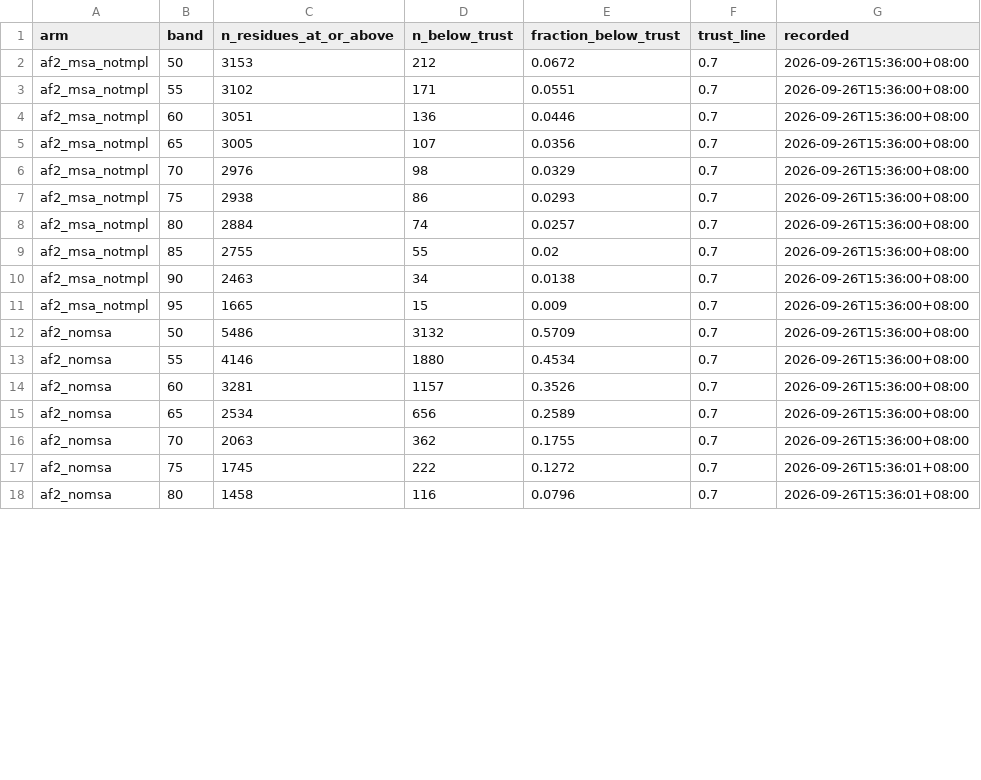
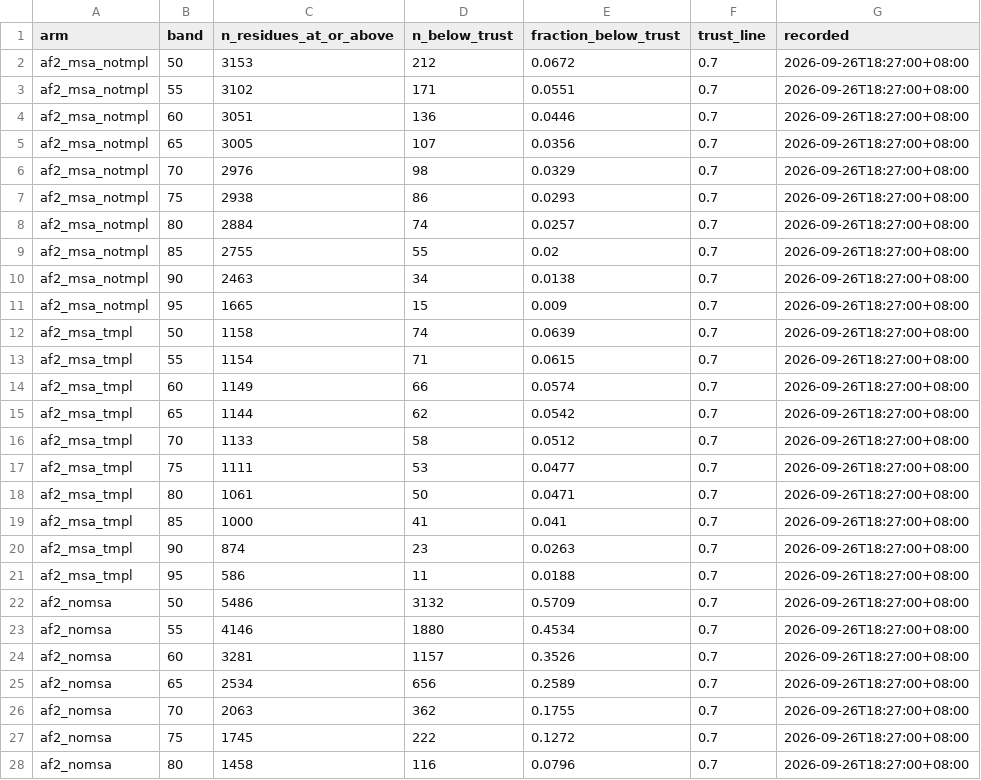
Before and after one commit to Qasim-Hussain-Code/colabfold_boltz_structure_confidence_pipeline, a TSV file: results/threshold_sweep.tsv, drawn as a sheet; only a part is shown; the diff covers the shown part only.

```diff
--- a/results/threshold_sweep.tsv
+++ b/results/threshold_sweep.tsv
@@ -1,18 +1,28 @@
 arm	band	n_residues_at_or_above	n_below_trust	fraction_below_trust	trust_line	recorded
-af2_msa_notmpl	50	3153	212	0.0672	0.7	2026-09-26T15:36:00+08:00
-af2_msa_notmpl	55	3102	171	0.0551	0.7	2026-09-26T15:36:00+08:00
-af2_msa_notmpl	60	3051	136	0.0446	0.7	2026-09-26T15:36:00+08:00
-af2_msa_notmpl	65	3005	107	0.0356	0.7	2026-09-26T15:36:00+08:00
-af2_msa_notmpl	70	2976	98	0.0329	0.7	2026-09-26T15:36:00+08:00
-af2_msa_notmpl	75	2938	86	0.0293	0.7	2026-09-26T15:36:00+08:00
-af2_msa_notmpl	80	2884	74	0.0257	0.7	2026-09-26T15:36:00+08:00
-af2_msa_notmpl	85	2755	55	0.02	0.7	2026-09-26T15:36:00+08:00
-af2_msa_notmpl	90	2463	34	0.0138	0.7	2026-09-26T15:36:00+08:00
-af2_msa_notmpl	95	1665	15	0.009	0.7	2026-09-26T15:36:00+08:00
-af2_nomsa	50	5486	3132	0.5709	0.7	2026-09-26T15:36:00+08:00
-af2_nomsa	55	4146	1880	0.4534	0.7	2026-09-26T15:36:00+08:00
-af2_nomsa	60	3281	1157	0.3526	0.7	2026-09-26T15:36:00+08:00
-af2_nomsa	65	2534	656	0.2589	0.7	2026-09-26T15:36:00+08:00
-af2_nomsa	70	2063	362	0.1755	0.7	2026-09-26T15:36:00+08:00
-af2_nomsa	75	1745	222	0.1272	0.7	2026-09-26T15:36:01+08:00
-af2_nomsa	80	1458	116	0.0796	0.7	2026-09-26T15:36:01+08:00
+af2_msa_notmpl	50	3153	212	0.0672	0.7	2026-09-26T18:27:00+08:00
+af2_msa_notmpl	55	3102	171	0.0551	0.7	2026-09-26T18:27:00+08:00
+af2_msa_notmpl	60	3051	136	0.0446	0.7	2026-09-26T18:27:00+08:00
+af2_msa_notmpl	65	3005	107	0.0356	0.7	2026-09-26T18:27:00+08:00
+af2_msa_notmpl	70	2976	98	0.0329	0.7	2026-09-26T18:27:00+08:00
+af2_msa_notmpl	75	2938	86	0.0293	0.7	2026-09-26T18:27:00+08:00
+af2_msa_notmpl	80	2884	74	0.0257	0.7	2026-09-26T18:27:00+08:00
+af2_msa_notmpl	85	2755	55	0.02	0.7	2026-09-26T18:27:00+08:00
+af2_msa_notmpl	90	2463	34	0.0138	0.7	2026-09-26T18:27:00+08:00
+af2_msa_notmpl	95	1665	15	0.009	0.7	2026-09-26T18:27:00+08:00
+af2_msa_tmpl	50	1158	74	0.0639	0.7	2026-09-26T18:27:00+08:00
+af2_msa_tmpl	55	1154	71	0.0615	0.7	2026-09-26T18:27:00+08:00
+af2_msa_tmpl	60	1149	66	0.0574	0.7	2026-09-26T18:27:00+08:00
+af2_msa_tmpl	65	1144	62	0.0542	0.7	2026-09-26T18:27:00+08:00
+af2_msa_tmpl	70	1133	58	0.0512	0.7	2026-09-26T18:27:00+08:00
+af2_msa_tmpl	75	1111	53	0.0477	0.7	2026-09-26T18:27:00+08:00
+af2_msa_tmpl	80	1061	50	0.0471	0.7	2026-09-26T18:27:00+08:00
+af2_msa_tmpl	85	1000	41	0.041	0.7	2026-09-26T18:27:00+08:00
+af2_msa_tmpl	90	874	23	0.0263	0.7	2026-09-26T18:27:00+08:00
+af2_msa_tmpl	95	586	11	0.0188	0.7	2026-09-26T18:27:00+08:00
+af2_nomsa	50	5486	3132	0.5709	0.7	2026-09-26T18:27:00+08:00
+af2_nomsa	55	4146	1880	0.4534	0.7	2026-09-26T18:27:00+08:00
+af2_nomsa	60	3281	1157	0.3526	0.7	2026-09-26T18:27:00+08:00
+af2_nomsa	65	2534	656	0.2589	0.7	2026-09-26T18:27:00+08:00
+af2_nomsa	70	2063	362	0.1755	0.7	2026-09-26T18:27:00+08:00
+af2_nomsa	75	1745	222	0.1272	0.7	2026-09-26T18:27:00+08:00
+af2_nomsa	80	1458	116	0.0796	0.7	2026-09-26T18:27:00+08:00
```
Also changed, not shown: 3 edited cells elsewhere in this file, results/arm_comparison.tsv, results/calibration.tsv, 19 other files.
